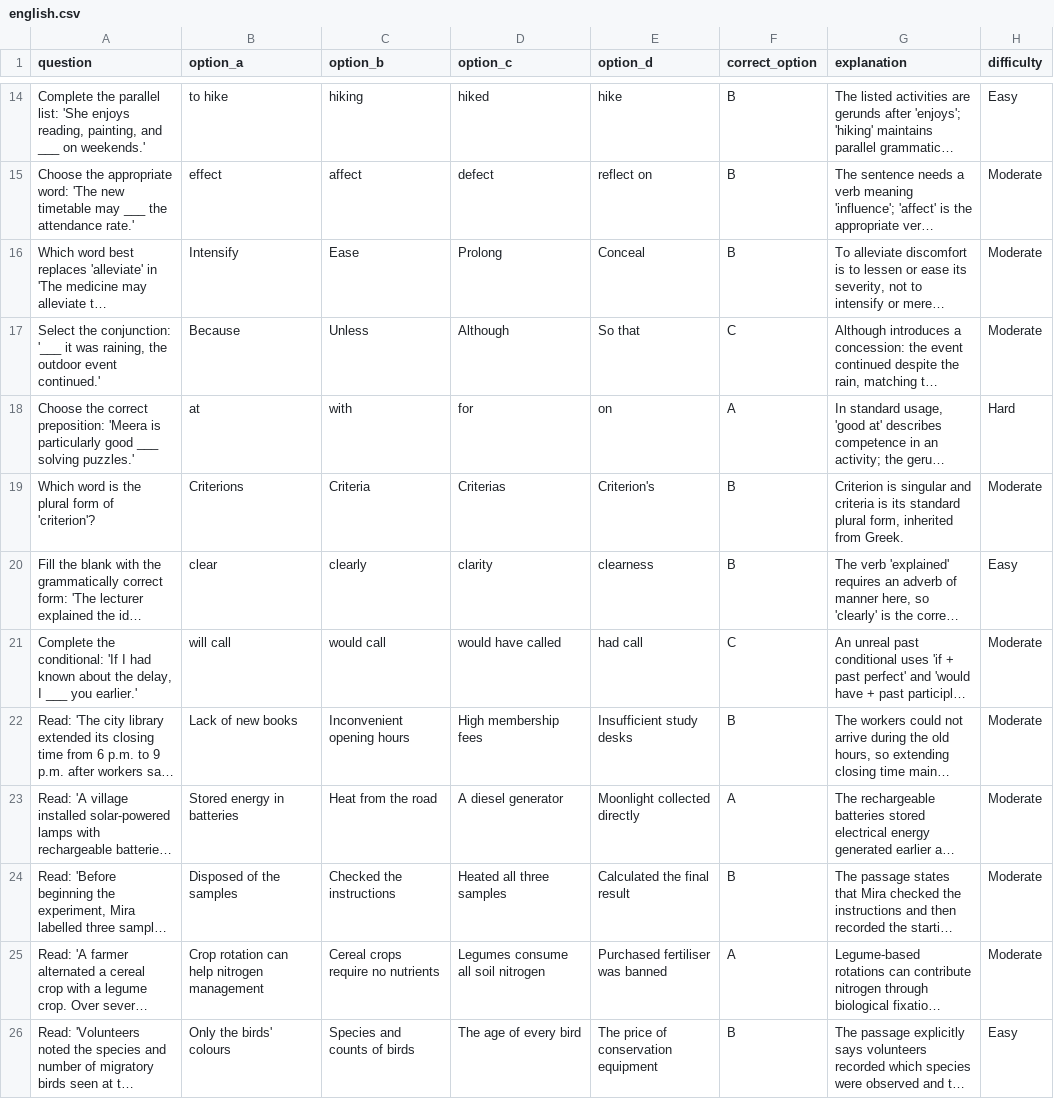
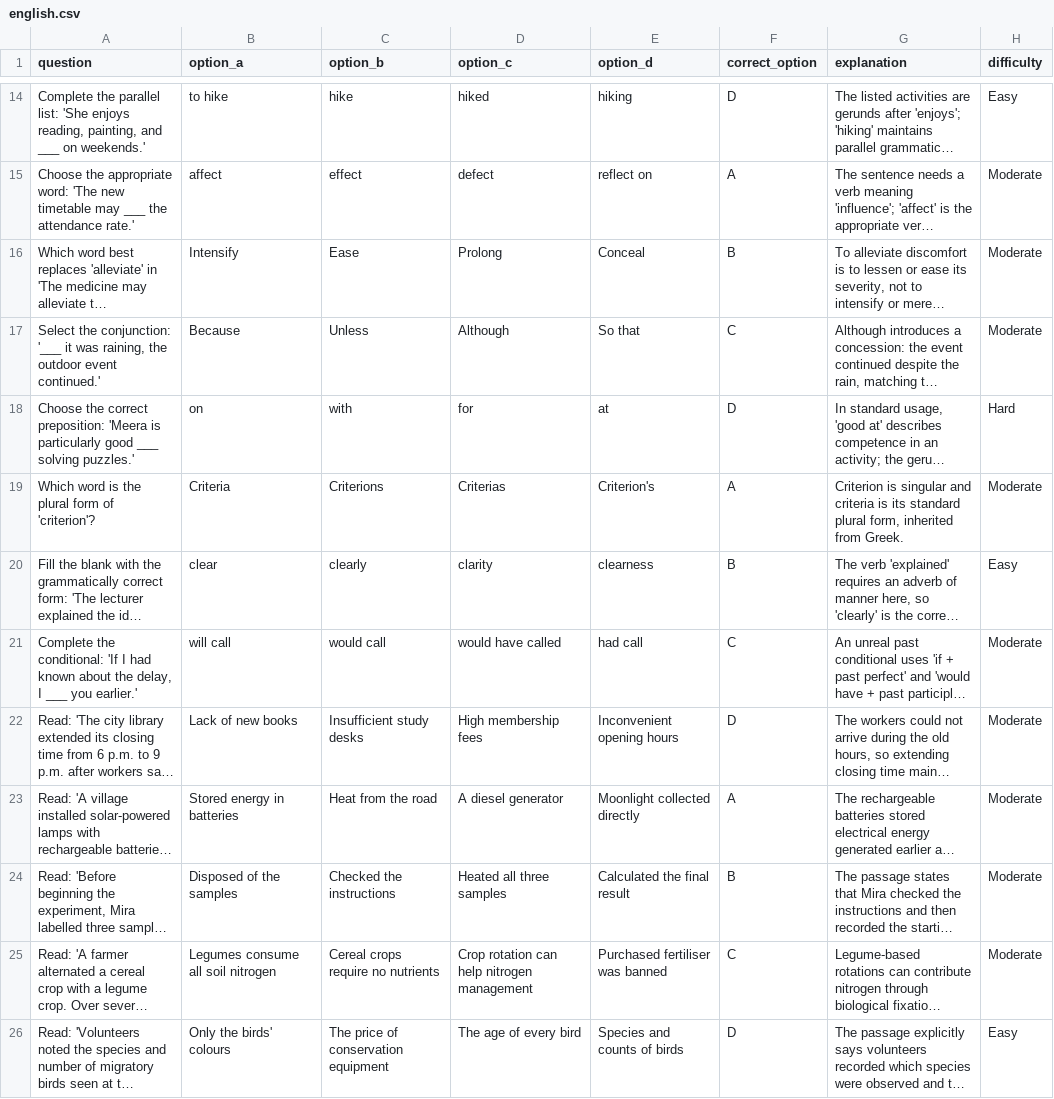
Before and after one commit to yankeeDamn/Quiz-App, a CSV file: content/ssc-cgl-2026/mock-01/english.csv, drawn as a sheet; only a part is shown, gaps mark what is left out; long unchanged cells end in …; the diff covers the shown part only; the diff names each change by its address in the sheet, - before the commit and + after, or states it on an @@ line.

```diff
--- a/content/ssc-cgl-2026/mock-01/english.csv
+++ b/content/ssc-cgl-2026/mock-01/english.csv
-C14 (option_b): hiking
+C14 (option_b): hike
-E14 (option_d): hike
+E14 (option_d): hiking
-F14 (correct_option): B
+F14 (correct_option): D
-B15 (option_a): effect
+B15 (option_a): affect
-C15 (option_b): affect
+C15 (option_b): effect
-F15 (correct_option): B
+F15 (correct_option): A
-B18 (option_a): at
+B18 (option_a): on
-E18 (option_d): on
+E18 (option_d): at
-F18 (correct_option): A
+F18 (correct_option): D
-B19 (option_a): Criterions
+B19 (option_a): Criteria
-C19 (option_b): Criteria
+C19 (option_b): Criterions
-F19 (correct_option): B
+F19 (correct_option): A
-C22 (option_b): Inconvenient opening hours
+C22 (option_b): Insufficient study desks
-E22 (option_d): Insufficient study desks
+E22 (option_d): Inconvenient opening hours
-F22 (correct_option): B
+F22 (correct_option): D
-B25 (option_a): Crop rotation can help nitrogen management
+B25 (option_a): Legumes consume all soil nitrogen
-D25 (option_c): Legumes consume all soil nitrogen
+D25 (option_c): Crop rotation can help nitrogen management
-F25 (correct_option): A
+F25 (correct_option): C
-C26 (option_b): Species and counts of birds
+C26 (option_b): The price of conservation equipment
-E26 (option_d): The price of conservation equipment
+E26 (option_d): Species and counts of birds
-F26 (correct_option): B
+F26 (correct_option): D
```
Also changed, not shown: 30 edited cells elsewhere in this file.
